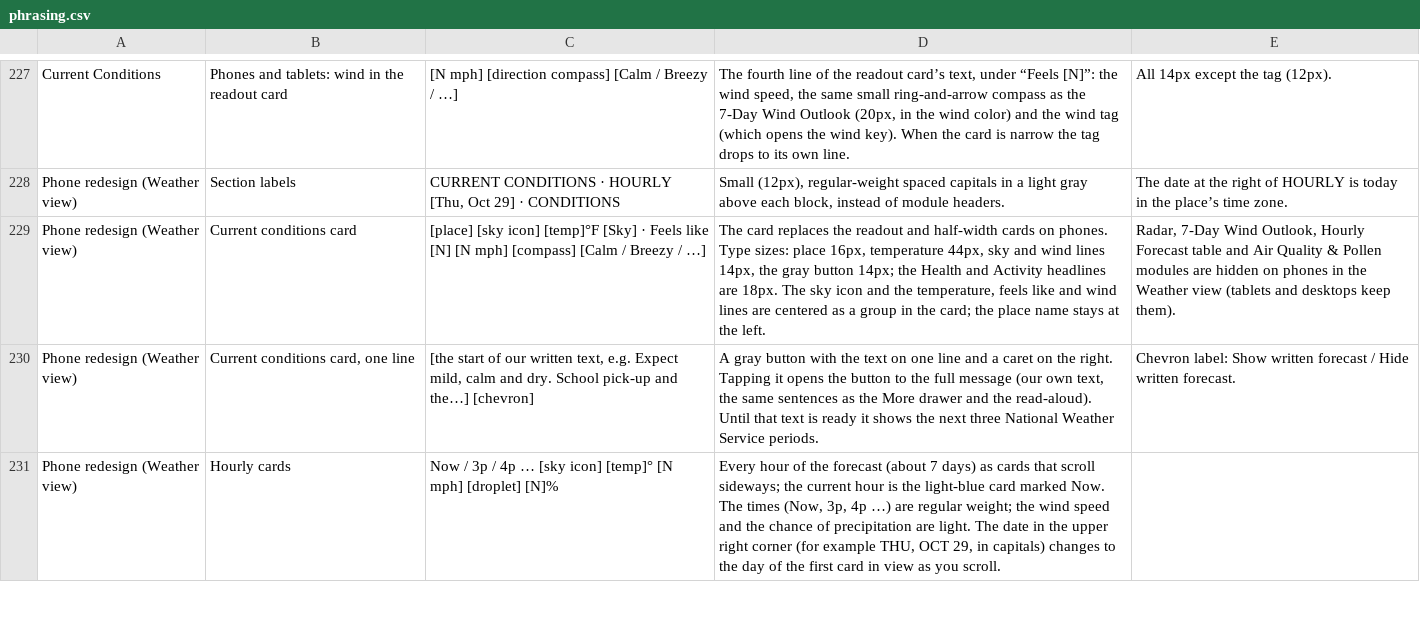
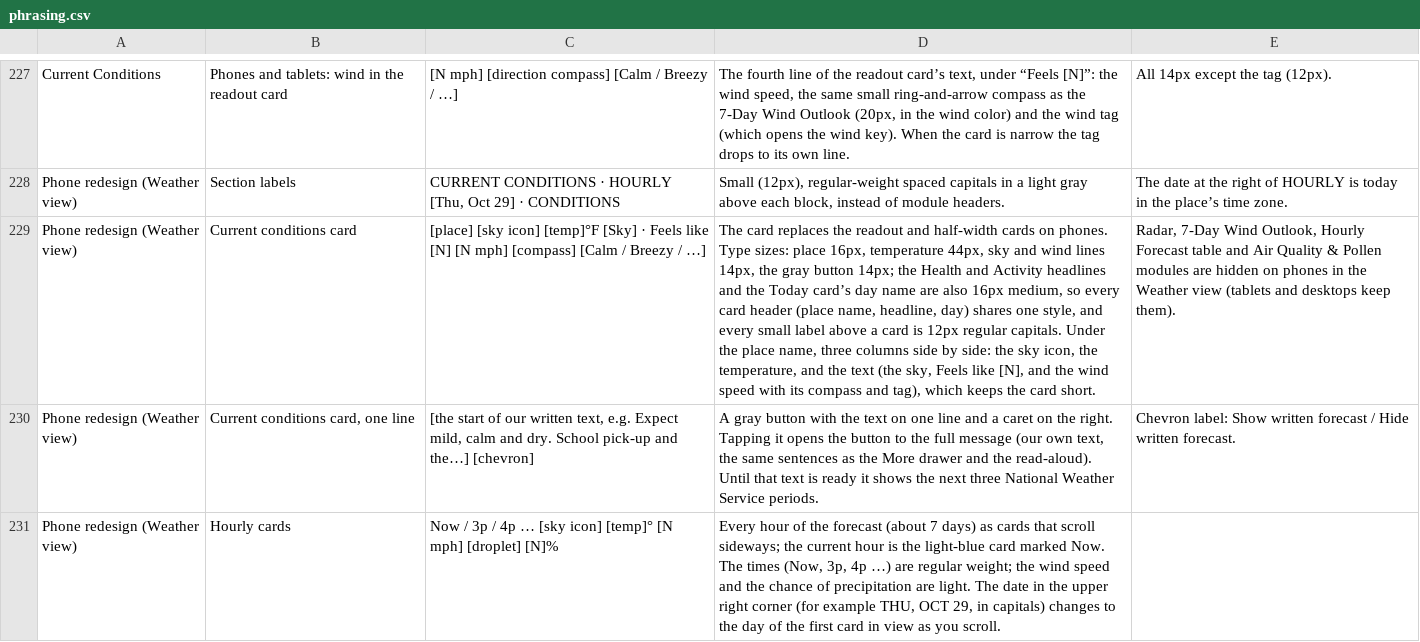
Before and after one commit to jeremyhamann87/Check-the-Wind, a CSV file: phrasing.csv, drawn as a sheet; only a part is shown, gaps mark what is left out; the diff names each change by its address in the sheet, - before the commit and + after, or states it on an @@ line.

```diff
--- a/phrasing.csv
+++ b/phrasing.csv
-D229: …Activity headlines are 18px. The sky icon and the temperature, feels like and wind lines are centered as a group in the card; the place name stays at the left.
+D229: …Activity headlines and the Today card’s day name are also 16px medium, so every card header (place name, headline, day) shares one style, and every small label above a card is 12px regular capitals. Under the place name, three columns side by side: the sky icon, the temperature, and the text (the sky, Feels like [N], and the wind speed with its compass and tag), which keeps the card short.
```
Also changed, not shown: 2 other files.
